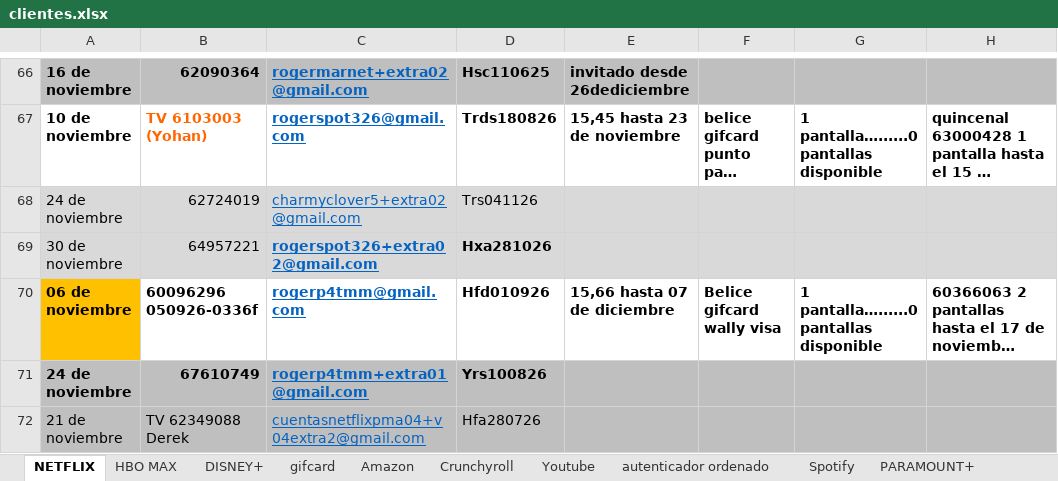
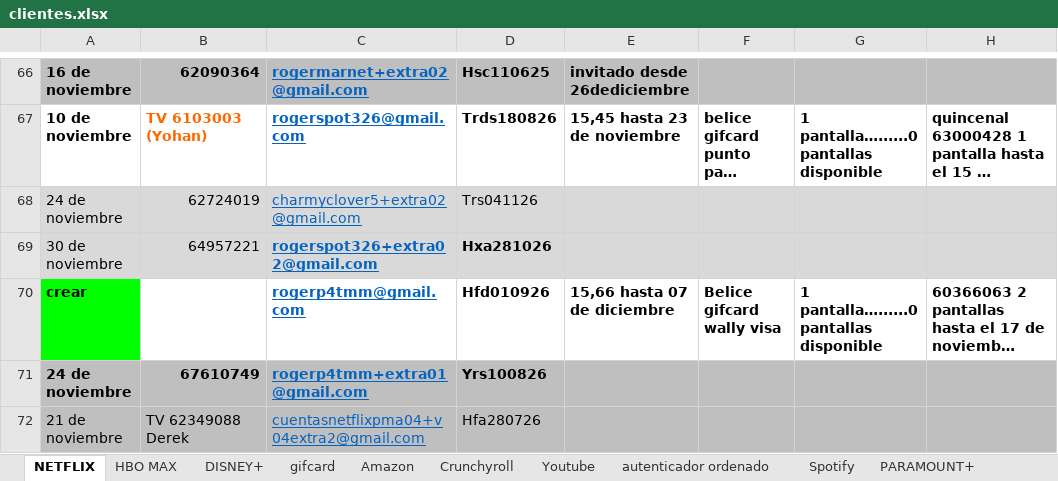
Before and after one commit to andresperea4215-beep/netflix-server, an Excel workbook: clientes.xlsx, sheet NETFLIX, drawn as a sheet; only a part is shown, gaps mark what is left out; long unchanged cells end in …; values as stored, in another font and other column widths than the file's, no borders; charts and pictures not drawn; the diff names each change by its address in the sheet, - before the commit and + after, or states it on an @@ line.

Commit message:
Add files via upload

```diff
--- a/clientes.xlsx (sheet NETFLIX)
+++ b/clientes.xlsx (sheet NETFLIX)
-A70: 06 de noviembre
+A70: crear
-A70 fill: #FFC000
+A70 fill: #00FF00
-B70: 60096296 050926-0336f
+B70: (empty)
```
